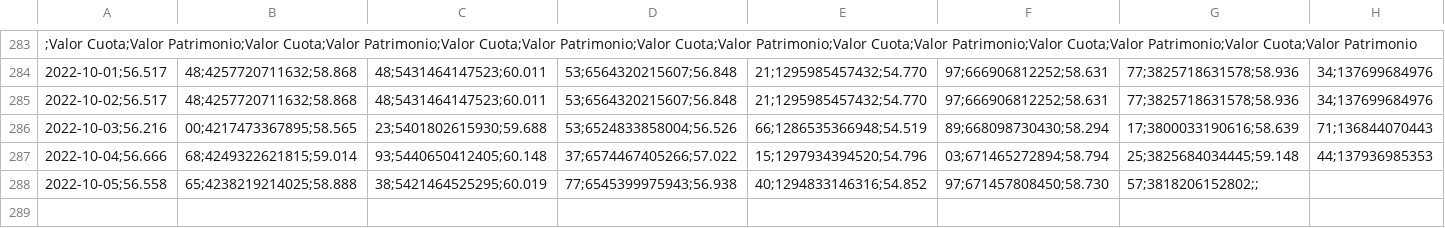
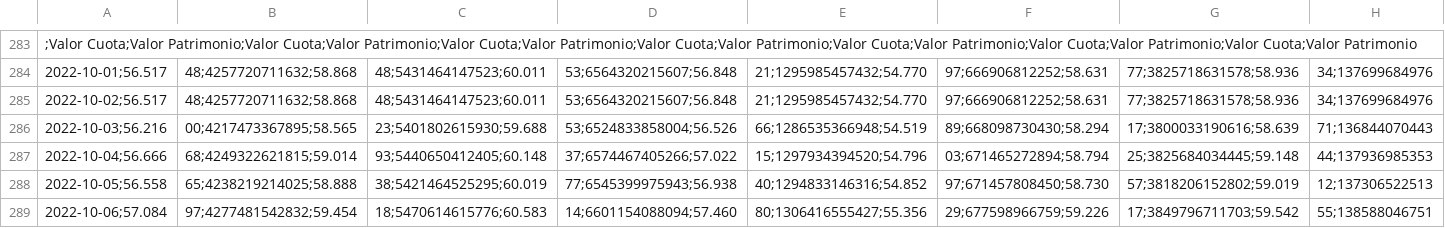
Before and after one commit to molivadatascience/WebScrapingMDS, a CSV file: producto90/output/vcfA2022-2022.csv, drawn as a sheet; only a part is shown, gaps mark what is left out; the diff names each change by its address in the sheet, - before the commit and + after, or states it on an @@ line.

```diff
--- a/producto90/output/vcfA2022-2022.csv
+++ b/producto90/output/vcfA2022-2022.csv
-G288: 57;3818206152802;;
+G288: 57;3818206152802;59.019
-H288: (empty)
+H288: 12;137306522513
+row 289: 2022-10-06;57.084 | 97;4277481542832;59.454 | 18;5470614615776;60.583 | 14;6601154088094;57.460 | 80;1306416555427;55.356 | 29;677598966759;59.226 | 17;3849796711703;59.542 | 55;138588046751
```
Also changed, not shown: producto90/output/vcfB2022-2022.csv, producto90/output/vcfC2022-2022.csv, 2 other files.
